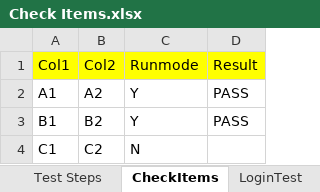
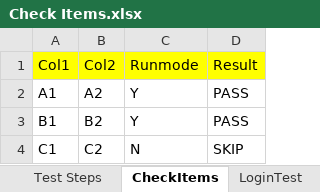
Before and after one commit to chaitu16/jUnit_Hybrid_Framework, an Excel workbook: bin/com/qtpselenium/xls/Check Items.xlsx, sheet CheckItems, drawn as a sheet; values as stored, in another font and other column widths than the file's, no borders; the diff names each change by its address in the sheet, - before the commit and + after, or states it on an @@ line.

```diff
--- a/bin/com/qtpselenium/xls/Check Items.xlsx (sheet CheckItems)
+++ b/bin/com/qtpselenium/xls/Check Items.xlsx (sheet CheckItems)
-D4 (Result): (empty)
+D4 (Result): SKIP
```
Also changed, not shown: sheet Test Steps, sheet LoginTest, bin/com/qtpselenium/xls/Search Suite.xlsx, bin/com/qtpselenium/xls/Suite.xlsx, 9 other files.
